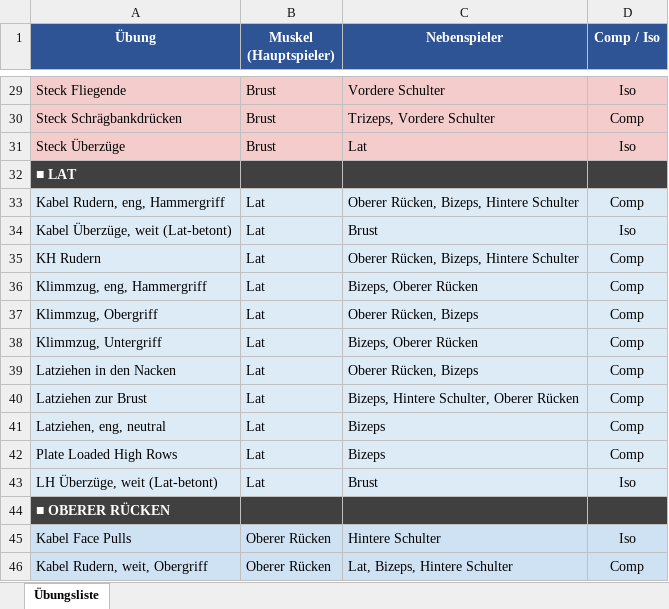
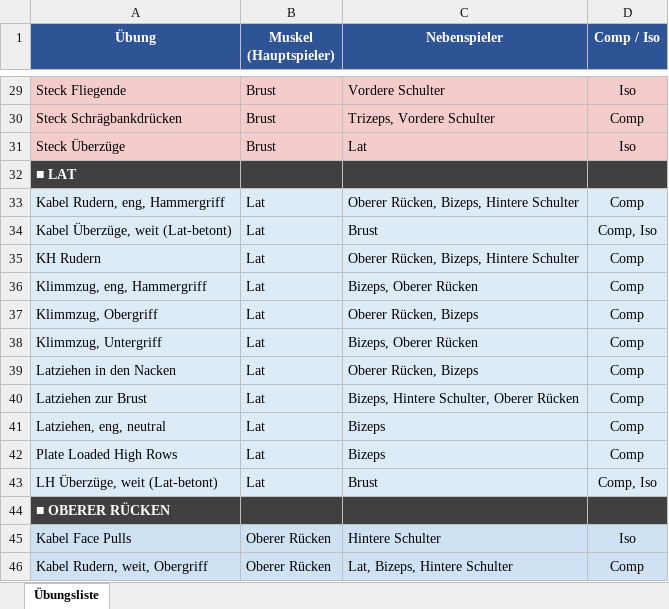
Before and after one commit to latissimus/blast-trainer, an Excel workbook: Übungskatalog.xlsx, sheet Übungsliste, drawn as a sheet; only a part is shown, gaps mark what is left out; values as stored, in another font and other column widths than the file's, no borders; the diff names each change by its address in the sheet, - before the commit and + after, or states it on an @@ line.

Commit message:
Update Übungen

```diff
--- a/Übungskatalog.xlsx (sheet Übungsliste)
+++ b/Übungskatalog.xlsx (sheet Übungsliste)
-D34 (Comp / Iso): Iso
+D34 (Comp / Iso): Comp, Iso
-D43 (Comp / Iso): Iso
+D43 (Comp / Iso): Comp, Iso
```
